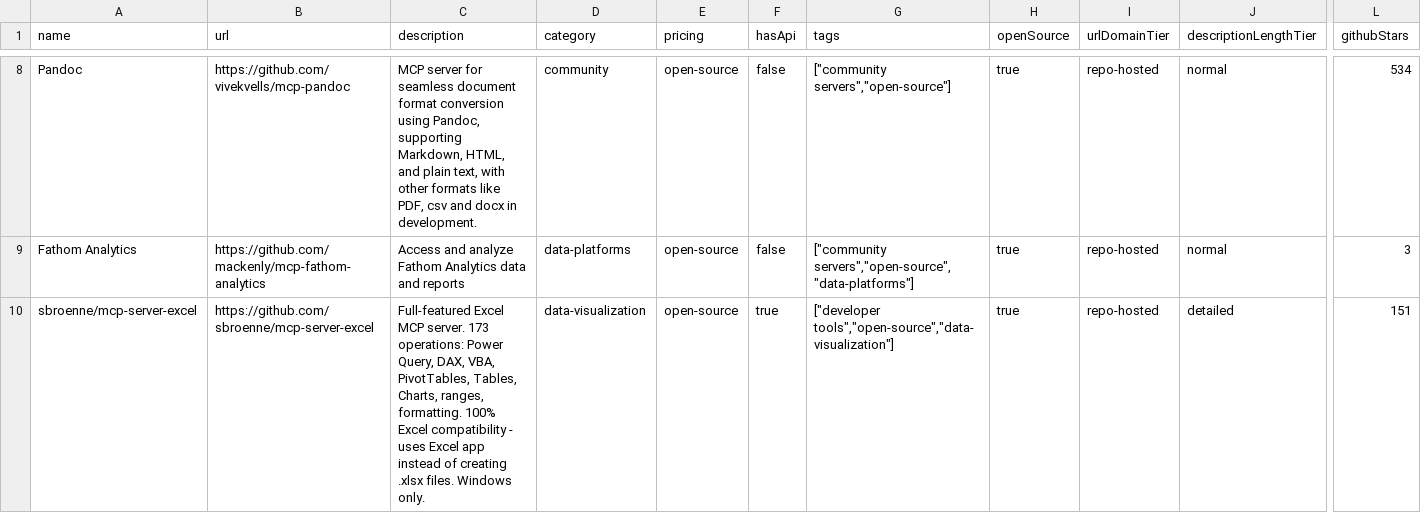
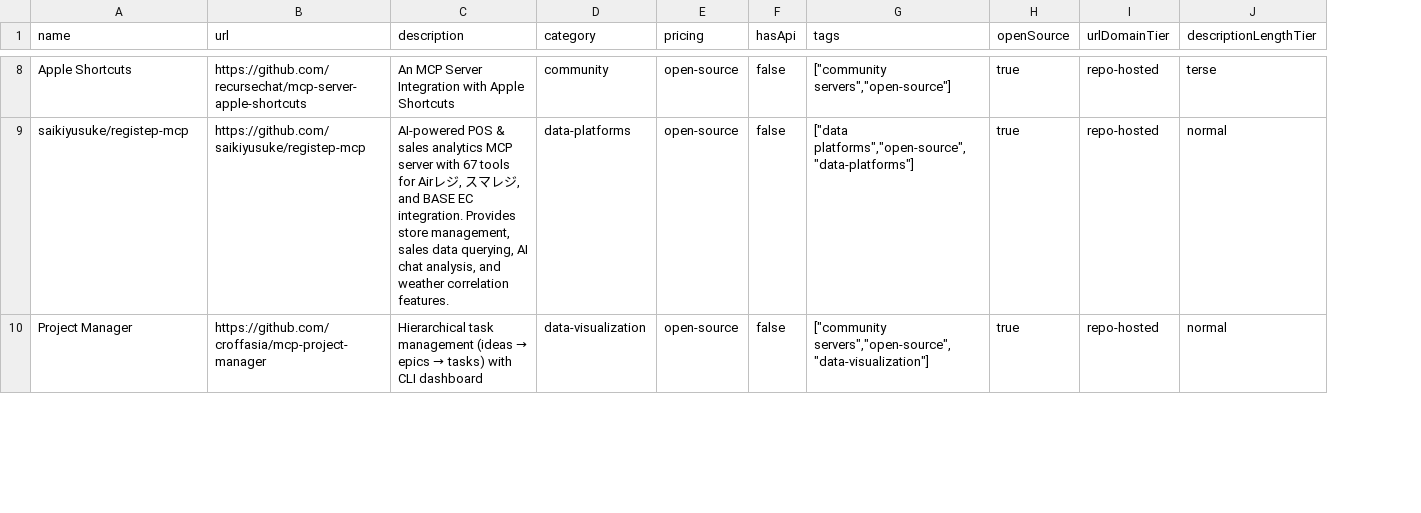
Before and after one commit to futdevpro/niche-datasets-free, a CSV file: mcp-servers-sample.csv, drawn as a sheet; only a part is shown, gaps mark what is left out; the diff covers the shown part only; the diff names each change by its address in the sheet, - before the commit and + after, or states it on an @@ line.

Commit message:
data(mcp-servers): 2026-05-20 refresh — +31 new / 3658 total

```diff
--- a/mcp-servers-sample.csv
+++ b/mcp-servers-sample.csv
-column L (githubStars), rows 8-10: 534 | 3 | 151
-A8 (name): Pandoc
+A8 (name): Apple Shortcuts
-B8 (url): https://github.com/vivekvells/mcp-pandoc
+B8 (url): https://github.com/recursechat/mcp-server-apple-shortcuts
-C8 (description): MCP server for seamless document format conversion using Pandoc, supporting Markdown, HTML, and plain text, with other formats like PDF, csv and docx in development.
+C8 (description): An MCP Server Integration with Apple Shortcuts
-J8 (descriptionLengthTier): normal
+J8 (descriptionLengthTier): terse
-A9 (name): Fathom Analytics
+A9 (name): saikiyusuke/registep-mcp
-B9 (url): https://github.com/mackenly/mcp-fathom-analytics
+B9 (url): https://github.com/saikiyusuke/registep-mcp
-C9 (description): Access and analyze Fathom Analytics data and reports
+C9 (description): AI-powered POS & sales analytics MCP server with 67 tools for Airレジ, スマレジ, and BASE EC integration. Provides store management, sales data querying, AI chat analysis, and weather correlation features.
-G9 (tags): ["community servers","open-source","data-platforms"]
+G9 (tags): ["data platforms","open-source","data-platforms"]
-A10 (name): sbroenne/mcp-server-excel
+A10 (name): Project Manager
-B10 (url): https://github.com/sbroenne/mcp-server-excel
+B10 (url): https://github.com/croffasia/mcp-project-manager
@@ C10 (description): Full-featured Excel MCP server. 173 operations: Power Query, DAX, VBA, PivotTables, Tables, Charts, ranges, formatting. 100% Excel compatibility - uses Excel app instead of creating .xlsx files. Windows only. → Hierarchical task management (ideas → epics → tasks) with CLI dashboard @@
-F10 (hasApi): true
+F10 (hasApi): false
-G10 (tags): ["developer tools","open-source","data-visualization"]
+G10 (tags): ["community servers","open-source","data-visualization"]
-J10 (descriptionLengthTier): detailed
+J10 (descriptionLengthTier): normal
```
Also changed, not shown: 78 edited cells elsewhere in this file, 4 other files.
